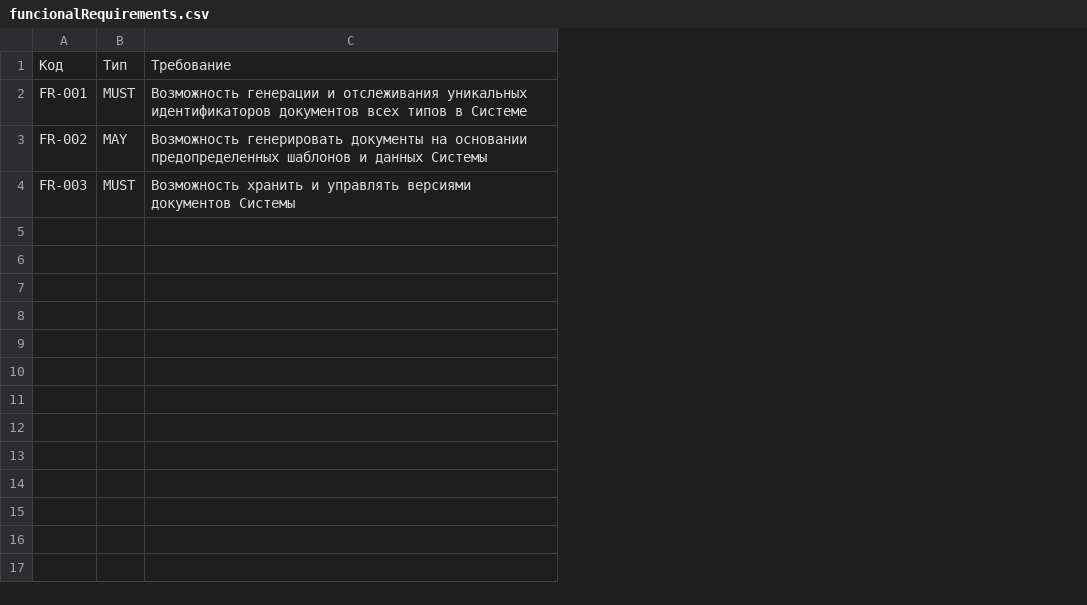
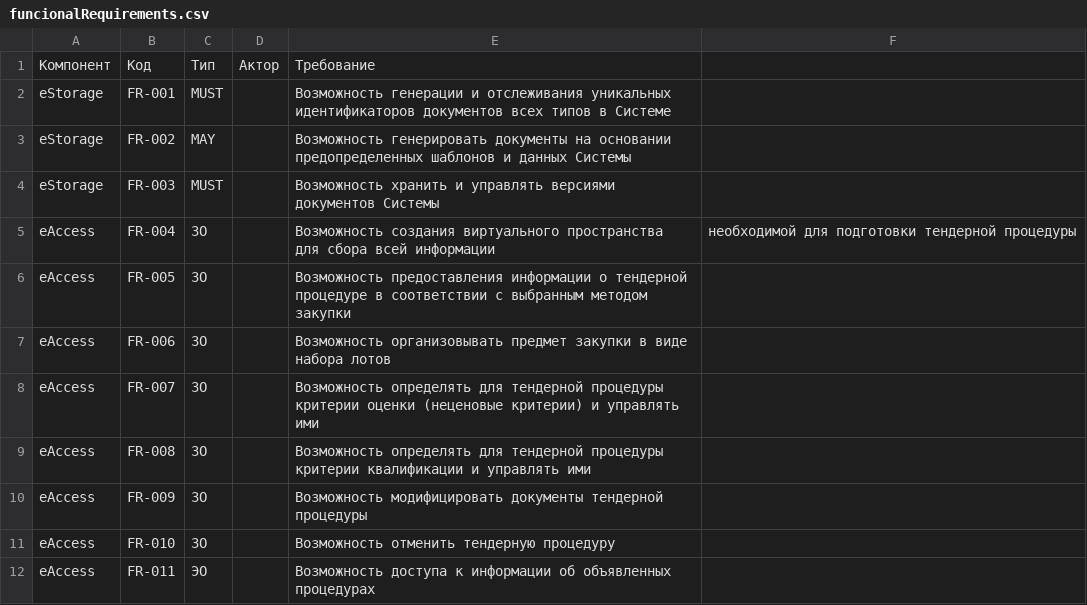
Before and after one commit to uStudioCompany/xarid.uz, a CSV file: resources/funcionalRequirements.csv, drawn as a sheet; the diff names each change by its address in the sheet, - before the commit and + after, or states it on an @@ line.

Commit message:
Update funcionalRequirements.csv

```diff
--- a/resources/funcionalRequirements.csv
+++ b/resources/funcionalRequirements.csv
+column A, rows 1-4: Компонент | eStorage | eStorage | eStorage
+column D, row 1: Актор
+column F, empty
+row 5: eAccess | FR-004 | ЗО |  | Возможность создания виртуального пространства для сбора всей информации | необходимой для подготовки тендерной процедуры
+row 6: eAccess | FR-005 | ЗО |  | Возможность предоставления информации о тендерной процедуре в соответствии с выбранным методом закупки
+row 7: eAccess | FR-006 | ЗО |  | Возможность организовывать предмет закупки в виде набора лотов
+row 8: eAccess | FR-007 | ЗО |  | Возможность определять для тендерной процедуры критерии оценки (неценовые критерии) и управлять ими
+row 9: eAccess | FR-008 | ЗО |  | Возможность определять для тендерной процедуры критерии квалификации и управлять ими
+row 10: eAccess | FR-009 | ЗО |  | Возможность модифицировать документы тендерной процедуры
+row 11: eAccess | FR-010 | ЗО |  | Возможность отменить тендерную процедуру
+row 12: eAccess | FR-011 | ЭO |  | Возможность доступа к информации об объявленных процедурах
```
